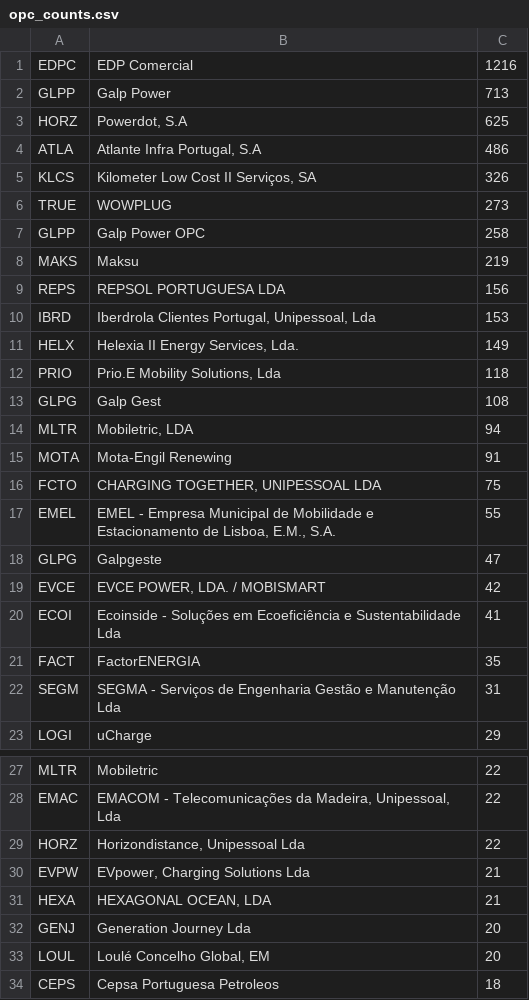
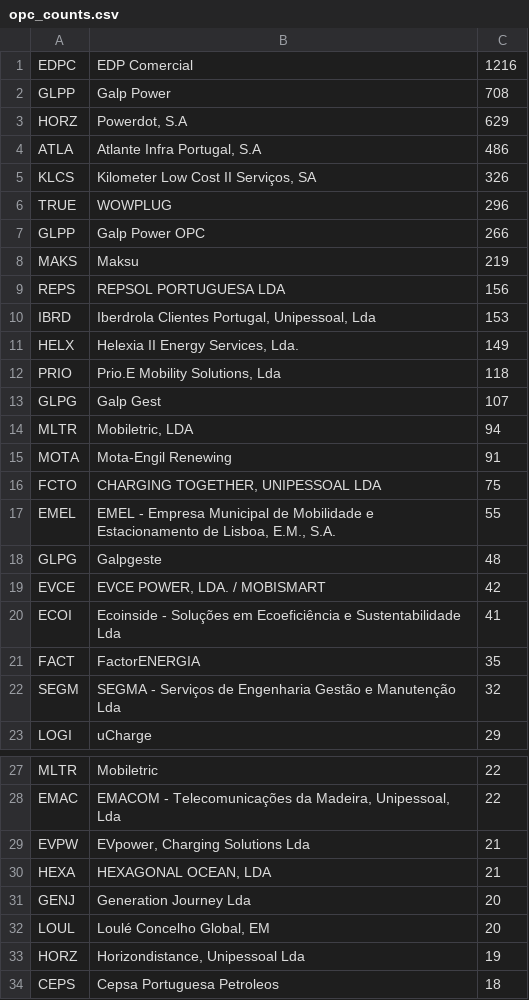
Before and after one commit to avataranedotas/get_NAP_mobie, a CSV file: opc_counts.csv, drawn as a sheet; only a part is shown, gaps mark what is left out.

```diff
--- a/opc_counts.csv
+++ b/opc_counts.csv
@@ -1,8 +1,8 @@
 EDPC;EDP Comercial;1216
-GLPP;Galp Power;713
-HORZ;Powerdot, S.A;625
+GLPP;Galp Power;708
+HORZ;Powerdot, S.A;629
 ATLA;Atlante Infra Portugal, S.A;486
 KLCS;Kilometer Low Cost II Serviços, SA;326
-TRUE;WOWPLUG;273
-GLPP;Galp Power OPC;258
+TRUE;WOWPLUG;296
+GLPP;Galp Power OPC;266
 MAKS;Maksu;219
@@ -12,3 +12,3 @@ HELX;Helexia II Energy Services, Lda.;149
 PRIO;Prio.E Mobility Solutions, Lda;118
-GLPG;Galp Gest;108
+GLPG;Galp Gest;107
 MLTR;Mobiletric, LDA;94
@@ -17,3 +17,3 @@ FCTO;CHARGING TOGETHER, UNIPESSOAL LDA;75
 EMEL;EMEL - Empresa Municipal de Mobilidade e Estacionamento de Lisboa, E.M., S.A.;55
-GLPG;Galpgeste;47
+GLPG;Galpgeste;48
 EVCE;EVCE POWER, LDA. / MOBISMART;42
@@ -21,3 +21,3 @@ ECOI;Ecoinside - Soluções em Ecoeficiência e Sustentabilidade Lda;41
 FACT;FactorENERGIA;35
-SEGM;SEGMA - Serviços de Engenharia Gestão e Manutenção Lda;31
+SEGM;SEGMA - Serviços de Engenharia Gestão e Manutenção Lda;32
 LOGI;uCharge;29
@@ -28,3 +28,2 @@ MLTR;Mobiletric;22
 EMAC;EMACOM - Telecomunicações da Madeira, Unipessoal, Lda;22
-HORZ;Horizondistance, Unipessoal Lda;22
 EVPW;EVpower, Charging Solutions Lda;21
@@ -33,2 +32,3 @@ GENJ;Generation Journey Lda ;20
 LOUL;Loulé Concelho Global, EM;20
+HORZ;Horizondistance, Unipessoal Lda;19
 CEPS;Cepsa Portuguesa Petroleos;18
```
Also changed, not shown: 5 other files.
